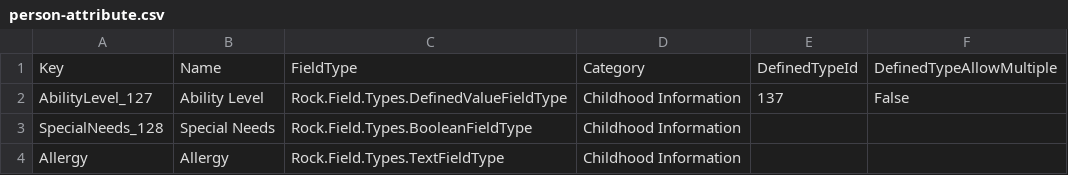
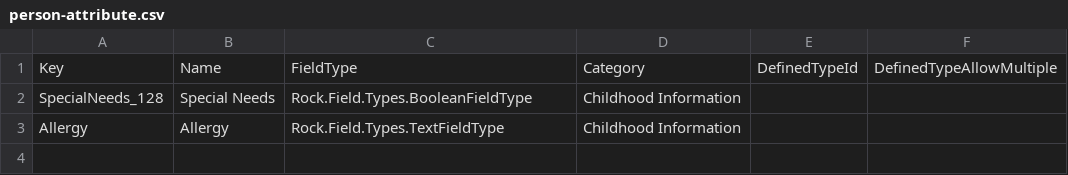
Before and after one commit to KingdomFirst/Bulldozer, a CSV file: Bulldozer.CSV/SampleCSVs/person-attribute.csv, drawn as a sheet.

```diff
--- a/Bulldozer.CSV/SampleCSVs/person-attribute.csv
+++ b/Bulldozer.CSV/SampleCSVs/person-attribute.csv
@@ -1,3 +1,2 @@
 Key,Name,FieldType,Category,DefinedTypeId,DefinedTypeAllowMultiple
-AbilityLevel_127,Ability Level,Rock.Field.Types.DefinedValueFieldType,Childhood Information,137,False
 SpecialNeeds_128,Special Needs,Rock.Field.Types.BooleanFieldType,Childhood Information,,
```
Also changed, not shown: Bulldozer.CSV/SampleCSVs/contentchannel.csv, Bulldozer.CSV/SampleCSVs/entityattribute.csv, 7 other files.
